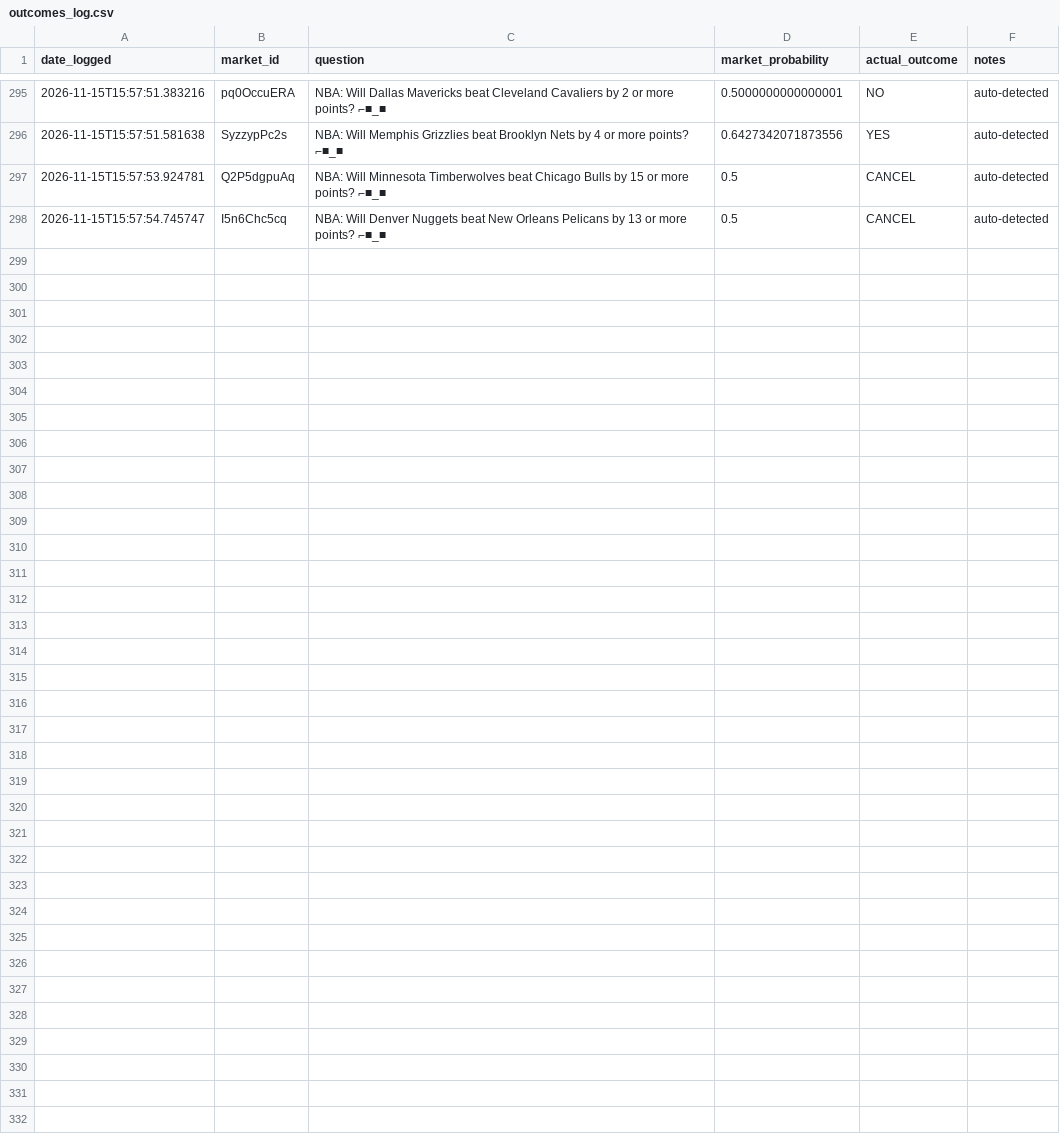
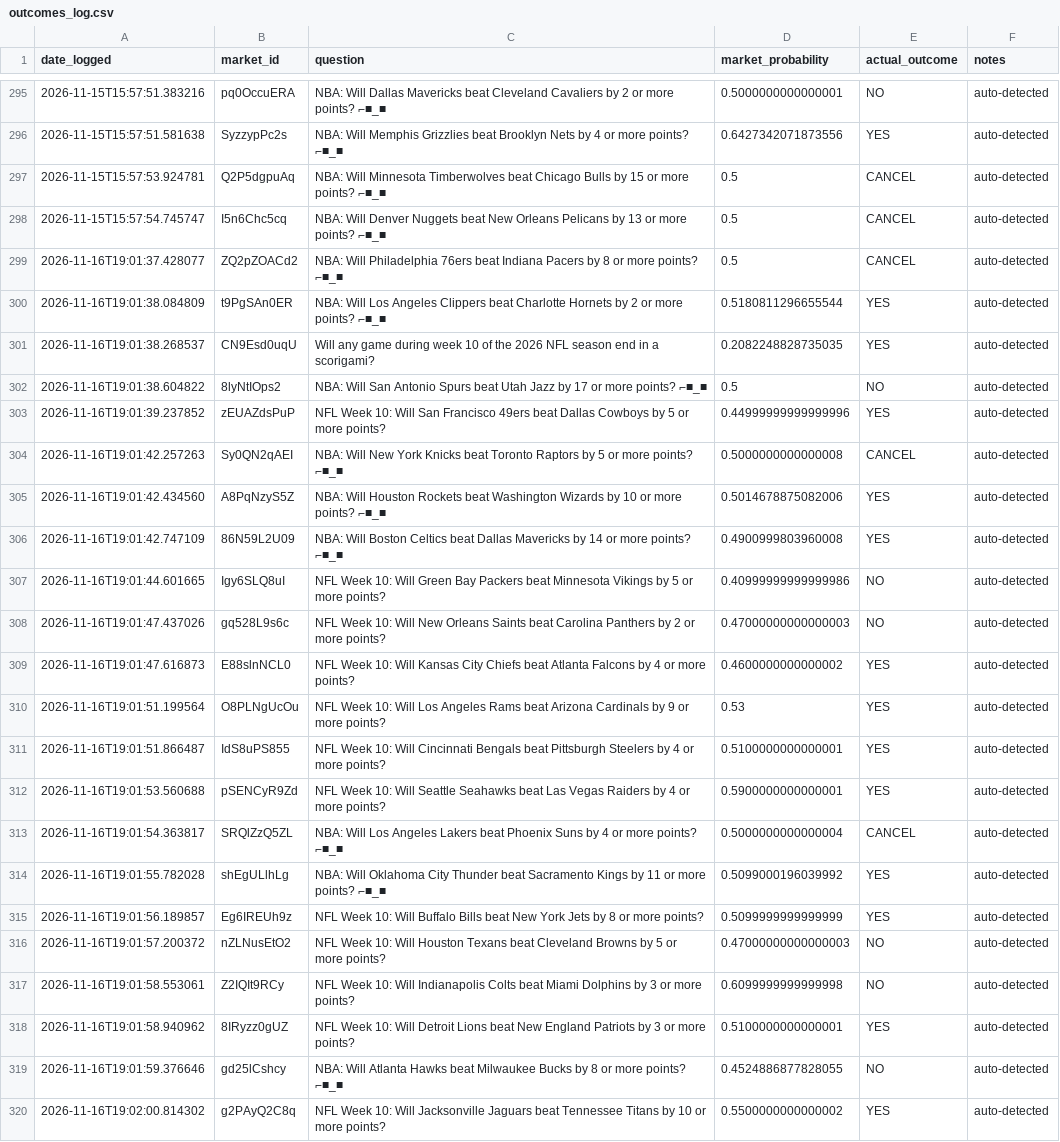
Before and after one commit to lmc720/prediction-bot, a CSV file: outcomes_log.csv, drawn as a sheet; only a part is shown, gaps mark what is left out; the diff names each change by its address in the sheet, - before the commit and + after, or states it on an @@ line.

```diff
--- a/outcomes_log.csv
+++ b/outcomes_log.csv
+row 299: 2026-11-16T19:01:37.428077 | ZQ2pZOACd2 | NBA: Will Philadelphia 76ers beat Indiana Pacers by 8 or more points? ⌐■_■ | 0.5 | CANCEL | auto-detected
+row 300: 2026-11-16T19:01:38.084809 | t9PgSAn0ER | NBA: Will Los Angeles Clippers beat Charlotte Hornets by 2 or more points? ⌐■_■ | 0.5180811296655544 | YES | auto-detected
+row 301: 2026-11-16T19:01:38.268537 | CN9Esd0uqU | Will any game during week 10 of the 2026 NFL season end in a scorigami? | 0.2082248828735035 | YES | auto-detected
+row 302: 2026-11-16T19:01:38.604822 | 8lyNtIOps2 | NBA: Will San Antonio Spurs beat Utah Jazz by 17 or more points? ⌐■_■ | 0.5 | NO | auto-detected
+row 303: 2026-11-16T19:01:39.237852 | zEUAZdsPuP | NFL Week 10: Will San Francisco 49ers beat Dallas Cowboys by 5 or more points? | 0.44999999999999996 | YES | auto-detected
+row 304: 2026-11-16T19:01:42.257263 | Sy0QN2qAEI | NBA: Will New York Knicks beat Toronto Raptors by 5 or more points? ⌐■_■ | 0.5000000000000008 | CANCEL | auto-detected
+row 305: 2026-11-16T19:01:42.434560 | A8PqNzyS5Z | NBA: Will Houston Rockets beat Washington Wizards by 10 or more points? ⌐■_■ | 0.5014678875082006 | YES | auto-detected
+row 306: 2026-11-16T19:01:42.747109 | 86N59L2U09 | NBA: Will Boston Celtics beat Dallas Mavericks by 14 or more points? ⌐■_■ | 0.4900999803960008 | YES | auto-detected
+row 307: 2026-11-16T19:01:44.601665 | Igy6SLQ8uI | NFL Week 10: Will Green Bay Packers beat Minnesota Vikings by 5 or more points? | 0.40999999999999986 | NO | auto-detected
+row 308: 2026-11-16T19:01:47.437026 | gq528L9s6c | NFL Week 10: Will New Orleans Saints beat Carolina Panthers by 2 or more points? | 0.47000000000000003 | NO | auto-detected
+row 309: 2026-11-16T19:01:47.616873 | E88slnNCL0 | NFL Week 10: Will Kansas City Chiefs beat Atlanta Falcons by 4 or more points? | 0.4600000000000002 | YES | auto-detected
+row 310: 2026-11-16T19:01:51.199564 | O8PLNgUcOu | NFL Week 10: Will Los Angeles Rams beat Arizona Cardinals by 9 or more points? | 0.53 | YES | auto-detected
+row 311: 2026-11-16T19:01:51.866487 | IdS8uPS855 | NFL Week 10: Will Cincinnati Bengals beat Pittsburgh Steelers by 4 or more points? | 0.5100000000000001 | YES | auto-detected
+row 312: 2026-11-16T19:01:53.560688 | pSENCyR9Zd | NFL Week 10: Will Seattle Seahawks beat Las Vegas Raiders by 4 or more points? | 0.5900000000000001 | YES | auto-detected
+row 313: 2026-11-16T19:01:54.363817 | SRQlZzQ5ZL | NBA: Will Los Angeles Lakers beat Phoenix Suns by 4 or more points? ⌐■_■ | 0.5000000000000004 | CANCEL | auto-detected
+row 314: 2026-11-16T19:01:55.782028 | shEgULlhLg | NBA: Will Oklahoma City Thunder beat Sacramento Kings by 11 or more points? ⌐■_■ | 0.5099000196039992 | YES | auto-detected
+row 315: 2026-11-16T19:01:56.189857 | Eg6IREUh9z | NFL Week 10: Will Buffalo Bills beat New York Jets by 8 or more points? | 0.5099999999999999 | YES | auto-detected
+row 316: 2026-11-16T19:01:57.200372 | nZLNusEtO2 | NFL Week 10: Will Houston Texans beat Cleveland Browns by 5 or more points? | 0.47000000000000003 | NO | auto-detected
+row 317: 2026-11-16T19:01:58.553061 | Z2IQIt9RCy | NFL Week 10: Will Indianapolis Colts beat Miami Dolphins by 3 or more points? | 0.6099999999999998 | NO | auto-detected
+row 318: 2026-11-16T19:01:58.940962 | 8IRyzz0gUZ | NFL Week 10: Will Detroit Lions beat New England Patriots by 3 or more points? | 0.5100000000000001 | YES | auto-detected
+row 319: 2026-11-16T19:01:59.376646 | gd25lCshcy | NBA: Will Atlanta Hawks beat Milwaukee Bucks by 8 or more points? ⌐■_■ | 0.4524886877828055 | NO | auto-detected
+row 320: 2026-11-16T19:02:00.814302 | g2PAyQ2C8q | NFL Week 10: Will Jacksonville Jaguars beat Tennessee Titans by 10 or more points? | 0.5500000000000002 | YES | auto-detected
```
